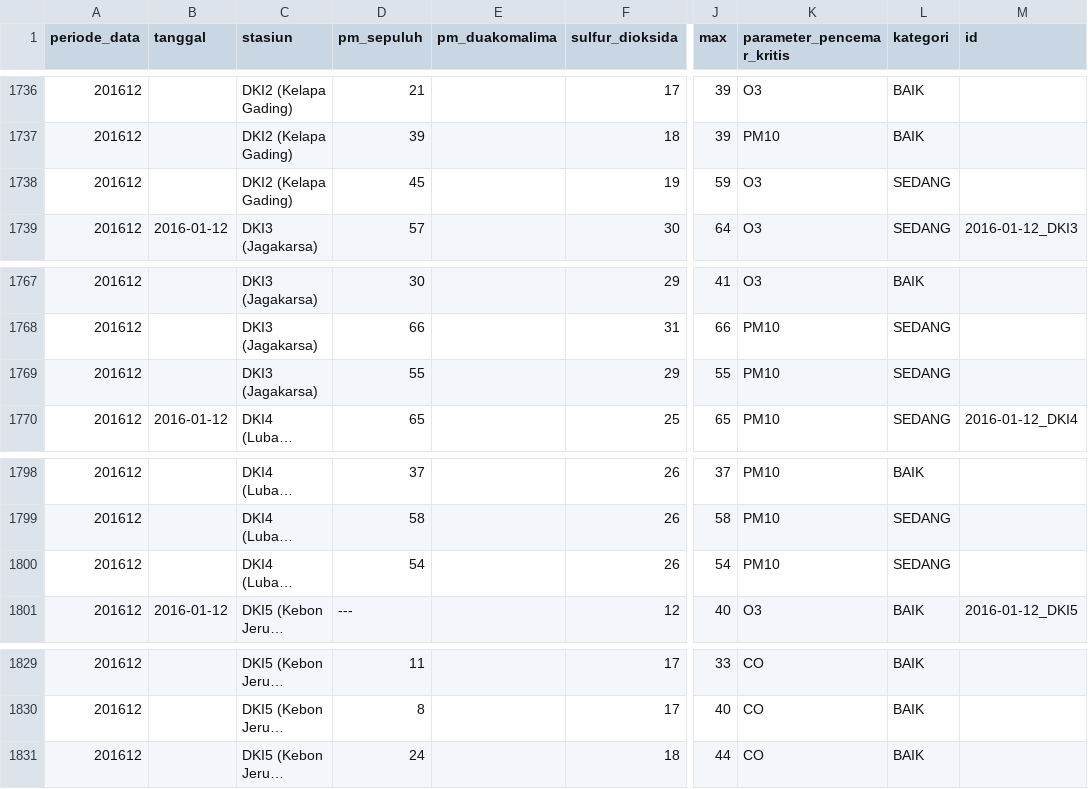
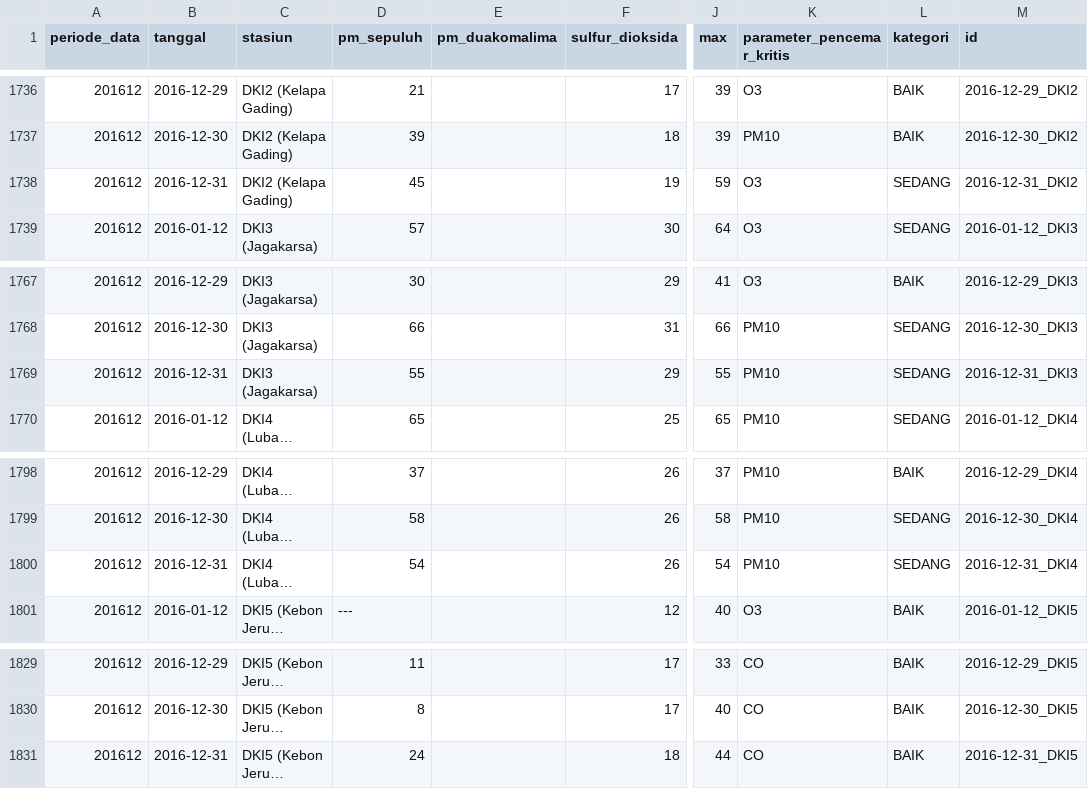
Before and after one commit to nabila-azhari/AIR-POLLUTION-PREDICTION-PENYISIHAN-DATAVIDIA-10, a CSV file: ispu_named copy/output/2016_id.csv, drawn as a sheet; only a part is shown, gaps mark what is left out; long unchanged cells end in …; the diff covers the shown part only; the diff names each change by its address in the sheet, - before the commit and + after, or states it on an @@ line.

```diff
--- a/ispu_named copy/output/2016_id.csv
+++ b/ispu_named copy/output/2016_id.csv
-B1736 (tanggal): (empty)
+B1736 (tanggal): 2016-12-29
-M1736 (id): (empty)
+M1736 (id): 2016-12-29_DKI2
-B1737 (tanggal): (empty)
+B1737 (tanggal): 2016-12-30
-M1737 (id): (empty)
+M1737 (id): 2016-12-30_DKI2
-B1738 (tanggal): (empty)
+B1738 (tanggal): 2016-12-31
-M1738 (id): (empty)
+M1738 (id): 2016-12-31_DKI2
-B1767 (tanggal): (empty)
+B1767 (tanggal): 2016-12-29
-M1767 (id): (empty)
+M1767 (id): 2016-12-29_DKI3
-B1768 (tanggal): (empty)
+B1768 (tanggal): 2016-12-30
-M1768 (id): (empty)
+M1768 (id): 2016-12-30_DKI3
-B1769 (tanggal): (empty)
+B1769 (tanggal): 2016-12-31
-M1769 (id): (empty)
+M1769 (id): 2016-12-31_DKI3
-B1798 (tanggal): (empty)
+B1798 (tanggal): 2016-12-29
-M1798 (id): (empty)
+M1798 (id): 2016-12-29_DKI4
-B1799 (tanggal): (empty)
+B1799 (tanggal): 2016-12-30
-M1799 (id): (empty)
+M1799 (id): 2016-12-30_DKI4
-B1800 (tanggal): (empty)
+B1800 (tanggal): 2016-12-31
-M1800 (id): (empty)
+M1800 (id): 2016-12-31_DKI4
-B1829 (tanggal): (empty)
+B1829 (tanggal): 2016-12-29
-M1829 (id): (empty)
+M1829 (id): 2016-12-29_DKI5
-B1830 (tanggal): (empty)
+B1830 (tanggal): 2016-12-30
-M1830 (id): (empty)
+M1830 (id): 2016-12-30_DKI5
-B1831 (tanggal): (empty)
+B1831 (tanggal): 2016-12-31
-M1831 (id): (empty)
+M1831 (id): 2016-12-31_DKI5
```
Also changed, not shown: 128 edited cells elsewhere in this file, ispu_named copy/input/2016_id.csv, 4 other files.
